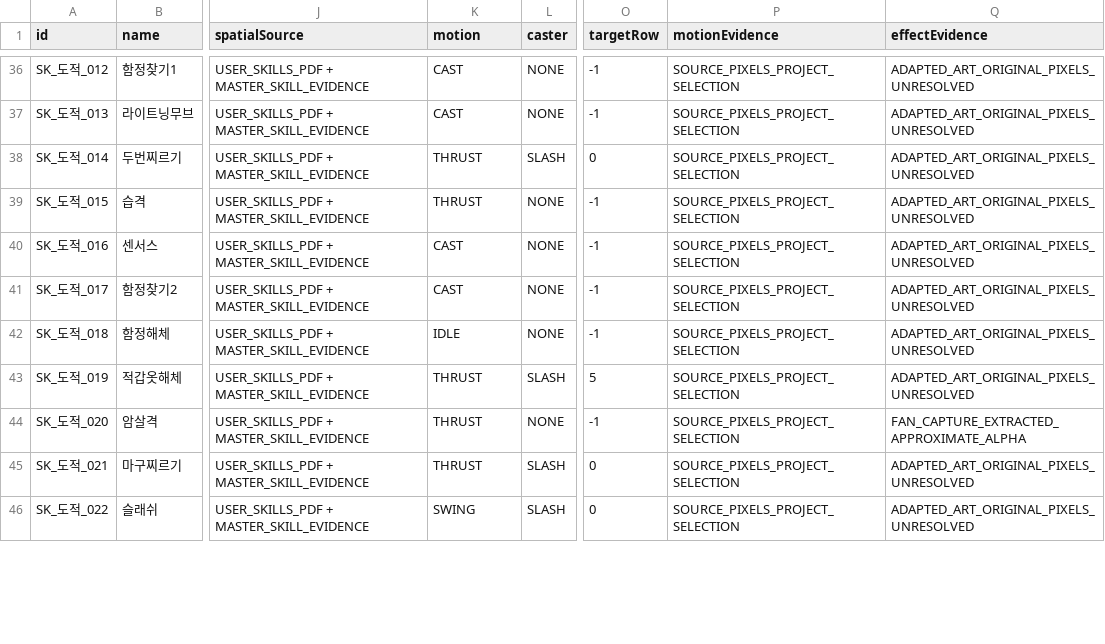
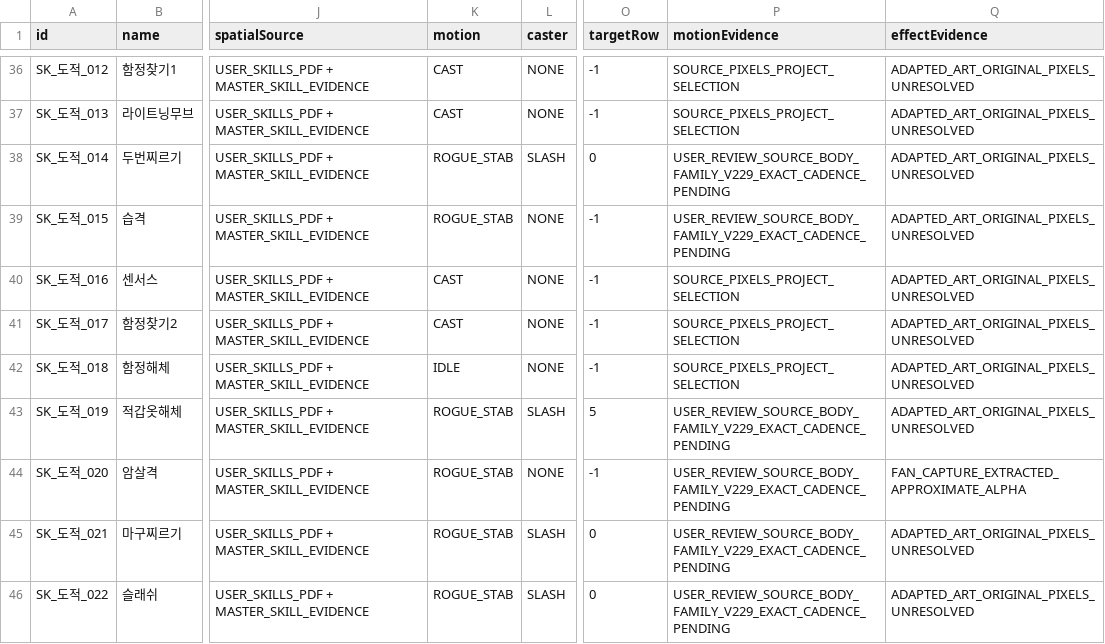
Before and after one commit to ChanJoos/Project_dark_android, a CSV file: docs/SKILL_ACTION_DECISIONS.csv, drawn as a sheet; only a part is shown, gaps mark what is left out; the diff covers the shown part only; the diff names each change by its address in the sheet, - before the commit and + after, or states it on an @@ line.

Commit message:
fix: prioritize original rogue article icons and review distinct dagger/throw motions [rogue-review-v229]

```diff
--- a/docs/SKILL_ACTION_DECISIONS.csv
+++ b/docs/SKILL_ACTION_DECISIONS.csv
-K38:K39 (motion): THRUST
+K38:K39 (motion): ROGUE_STAB
-P38:P39 (motionEvidence): SOURCE_PIXELS_PROJECT_SELECTION
+P38:P39 (motionEvidence): USER_REVIEW_SOURCE_BODY_FAMILY_V229_EXACT_CADENCE_PENDING
-K43:K45 (motion): THRUST
+K43:K45 (motion): ROGUE_STAB
-P43:P46 (motionEvidence): SOURCE_PIXELS_PROJECT_SELECTION
+P43:P46 (motionEvidence): USER_REVIEW_SOURCE_BODY_FAMILY_V229_EXACT_CADENCE_PENDING
-K46 (motion): SWING
+K46 (motion): ROGUE_STAB
```
Also changed, not shown: 20 edited cells elsewhere in this file, docs/SKILL_PRESENTATION_MAPPING.csv, 27 other files.
